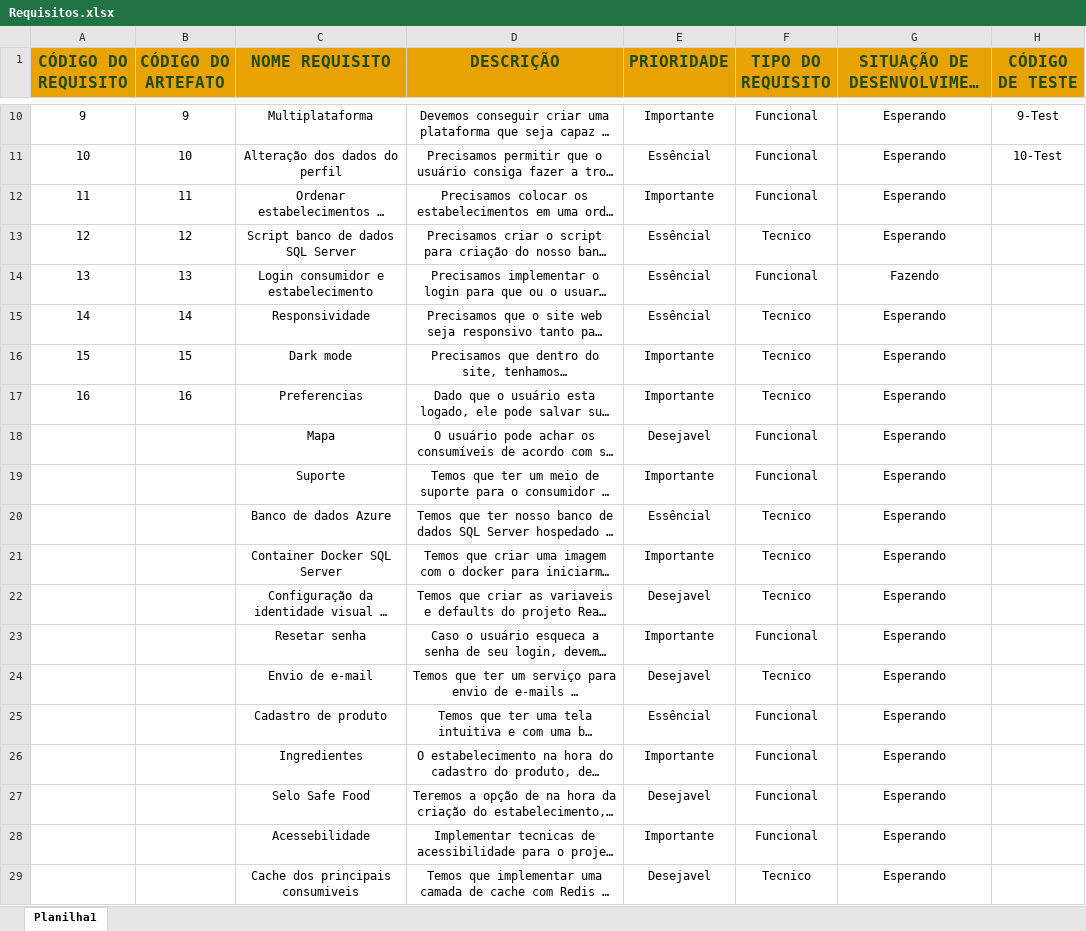
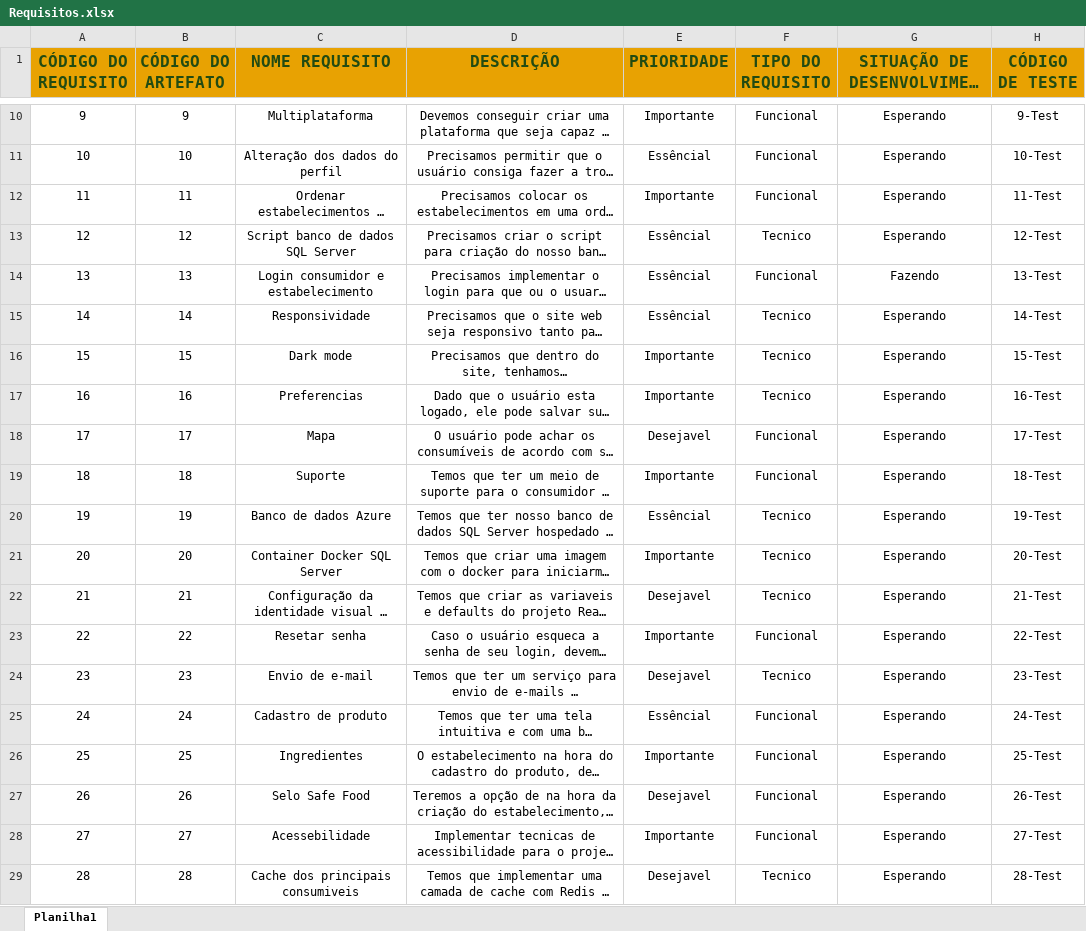
Before and after one commit to Pesquisa-e-Inovacao-Grupo-06/safe-food-docs, an Excel workbook: Docs/Requisitos.xlsx, sheet Planilha1, drawn as a sheet; only a part is shown, gaps mark what is left out; long unchanged cells end in …; values as stored, in another font and other column widths than the file's, no borders; the diff covers the shown part only; the diff names each change by its address in the sheet, - before the commit and + after, or states it on an @@ line.

Commit message:
docs: update requisitos excel

```diff
--- a/Docs/Requisitos.xlsx (sheet Planilha1)
+++ b/Docs/Requisitos.xlsx (sheet Planilha1)
-H12 (CÓDIGO DE TESTE): (empty)
+H12 (CÓDIGO DE TESTE): 11-Test
-H13 (CÓDIGO DE TESTE): (empty)
+H13 (CÓDIGO DE TESTE): 12-Test
-H14 (CÓDIGO DE TESTE): (empty)
+H14 (CÓDIGO DE TESTE): 13-Test
-H15 (CÓDIGO DE TESTE): (empty)
+H15 (CÓDIGO DE TESTE): 14-Test
-H16 (CÓDIGO DE TESTE): (empty)
+H16 (CÓDIGO DE TESTE): 15-Test
-H17 (CÓDIGO DE TESTE): (empty)
+H17 (CÓDIGO DE TESTE): 16-Test
@@ column A (CÓDIGO DO REQUISITO) renumbered between rows 18 and 30 @@
-B18 (CÓDIGO DO ARTEFATO): (empty)
+B18 (CÓDIGO DO ARTEFATO): 17
-H18 (CÓDIGO DE TESTE): (empty)
+H18 (CÓDIGO DE TESTE): 17-Test
-B19 (CÓDIGO DO ARTEFATO): (empty)
+B19 (CÓDIGO DO ARTEFATO): 18
-H19 (CÓDIGO DE TESTE): (empty)
+H19 (CÓDIGO DE TESTE): 18-Test
-B20 (CÓDIGO DO ARTEFATO): (empty)
+B20 (CÓDIGO DO ARTEFATO): 19
-H20 (CÓDIGO DE TESTE): (empty)
+H20 (CÓDIGO DE TESTE): 19-Test
-B21 (CÓDIGO DO ARTEFATO): (empty)
+B21 (CÓDIGO DO ARTEFATO): 20
-H21 (CÓDIGO DE TESTE): (empty)
+H21 (CÓDIGO DE TESTE): 20-Test
-B22 (CÓDIGO DO ARTEFATO): (empty)
+B22 (CÓDIGO DO ARTEFATO): 21
-H22 (CÓDIGO DE TESTE): (empty)
+H22 (CÓDIGO DE TESTE): 21-Test
-B23 (CÓDIGO DO ARTEFATO): (empty)
+B23 (CÓDIGO DO ARTEFATO): 22
-H23 (CÓDIGO DE TESTE): (empty)
+H23 (CÓDIGO DE TESTE): 22-Test
-B24 (CÓDIGO DO ARTEFATO): (empty)
+B24 (CÓDIGO DO ARTEFATO): 23
-H24 (CÓDIGO DE TESTE): (empty)
+H24 (CÓDIGO DE TESTE): 23-Test
-B25 (CÓDIGO DO ARTEFATO): (empty)
+B25 (CÓDIGO DO ARTEFATO): 24
-H25 (CÓDIGO DE TESTE): (empty)
+H25 (CÓDIGO DE TESTE): 24-Test
-B26 (CÓDIGO DO ARTEFATO): (empty)
+B26 (CÓDIGO DO ARTEFATO): 25
-H26 (CÓDIGO DE TESTE): (empty)
+H26 (CÓDIGO DE TESTE): 25-Test
-B27 (CÓDIGO DO ARTEFATO): (empty)
+B27 (CÓDIGO DO ARTEFATO): 26
-H27 (CÓDIGO DE TESTE): (empty)
+H27 (CÓDIGO DE TESTE): 26-Test
-B28 (CÓDIGO DO ARTEFATO): (empty)
+B28 (CÓDIGO DO ARTEFATO): 27
-H28 (CÓDIGO DE TESTE): (empty)
+H28 (CÓDIGO DE TESTE): 27-Test
-B29 (CÓDIGO DO ARTEFATO): (empty)
+B29 (CÓDIGO DO ARTEFATO): 28
-H29 (CÓDIGO DE TESTE): (empty)
+H29 (CÓDIGO DE TESTE): 28-Test
```
Also changed, not shown: 9 added rows and 2 edited cells elsewhere in this sheet.
